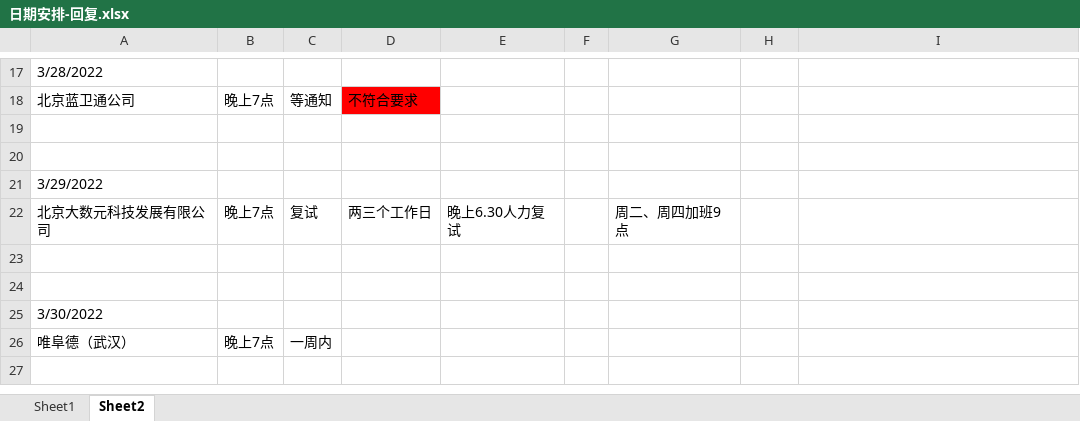
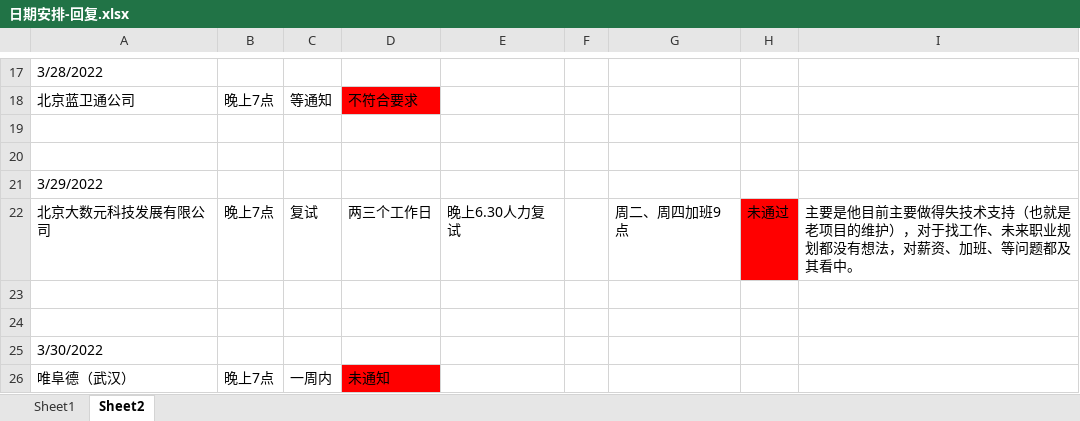
Before and after one commit to Are-xi/zcc-study, an Excel workbook: resume/日期安排-回复.xlsx, sheet Sheet2, drawn as a sheet; only a part is shown, gaps mark what is left out; values as stored, in another font and other column widths than the file's, no borders; the diff names each change by its address in the sheet, - before the commit and + after, or states it on an @@ line.

```diff
--- a/resume/日期安排-回复.xlsx (sheet Sheet2)
+++ b/resume/日期安排-回复.xlsx (sheet Sheet2)
-H22: (empty)
+H22: 未通过
-H22 fill: none
+H22 fill: #FF0000
-I22: (empty)
+I22: 主要是他目前主要做得失技术支持（也就是老项目的维护），对于找工作、未来职业规划都没有想法，对薪资、加班、等问题都及其看中。
-D26: (empty)
+D26: 未通知
-D26 fill: none
+D26 fill: #FF0000
```
Also changed, not shown: 2 other files.
